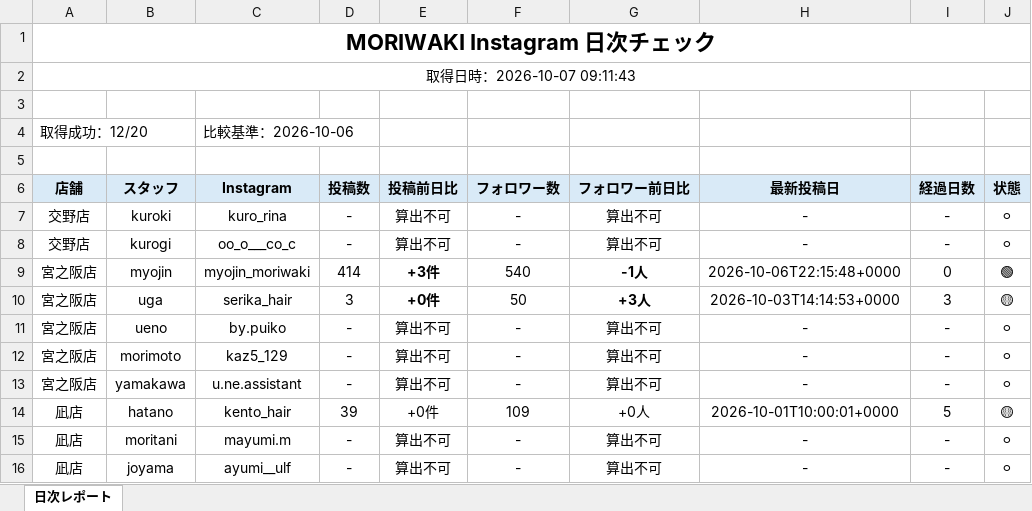
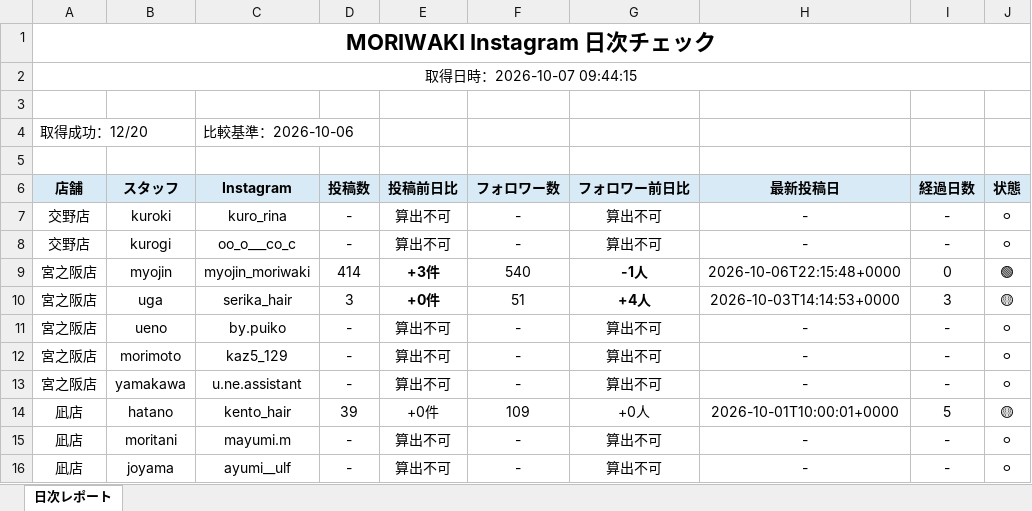
Before and after one commit to tatsuya20100530-cell/-MORIWAKI, an Excel workbook: instagram-daily-checker/reports/2026-10-07.xlsx, sheet 日次レポート, drawn as a sheet; only a part is shown; values as stored, in another font and other column widths than the file's, no borders; the diff names each change by its address in the sheet, - before the commit and + after, or states it on an @@ line.

```diff
--- a/instagram-daily-checker/reports/2026-10-07.xlsx (sheet 日次レポート)
+++ b/instagram-daily-checker/reports/2026-10-07.xlsx (sheet 日次レポート)
-A2 (店舗): 取得日時：2026-10-07 09:11:43
+A2 (店舗): 取得日時：2026-10-07 09:44:15
-F10 (フォロワー数): 50
+F10 (フォロワー数): 51
-G10 (フォロワー前日比): +3人
+G10 (フォロワー前日比): +4人
```
Also changed, not shown: instagram-daily-checker/reports/latest.xlsx, 5 other files.
